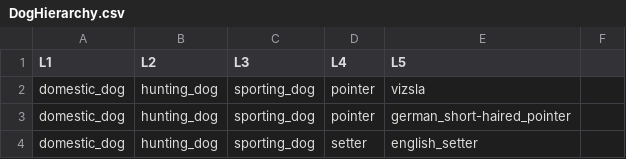
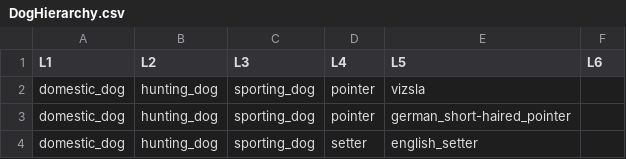
Before and after one commit to yuweitu/MultiLabel_Classification, a CSV file: DogHierarchy.csv, drawn as a sheet; only a part is shown.

Commit message:
add Level 6

```diff
--- a/DogHierarchy.csv
+++ b/DogHierarchy.csv
@@ -1,2 +1,2 @@
-L1,L2,L3,L4,L5,
+L1,L2,L3,L4,L5,L6
 domestic_dog,hunting_dog,sporting_dog,pointer,vizsla,
```
